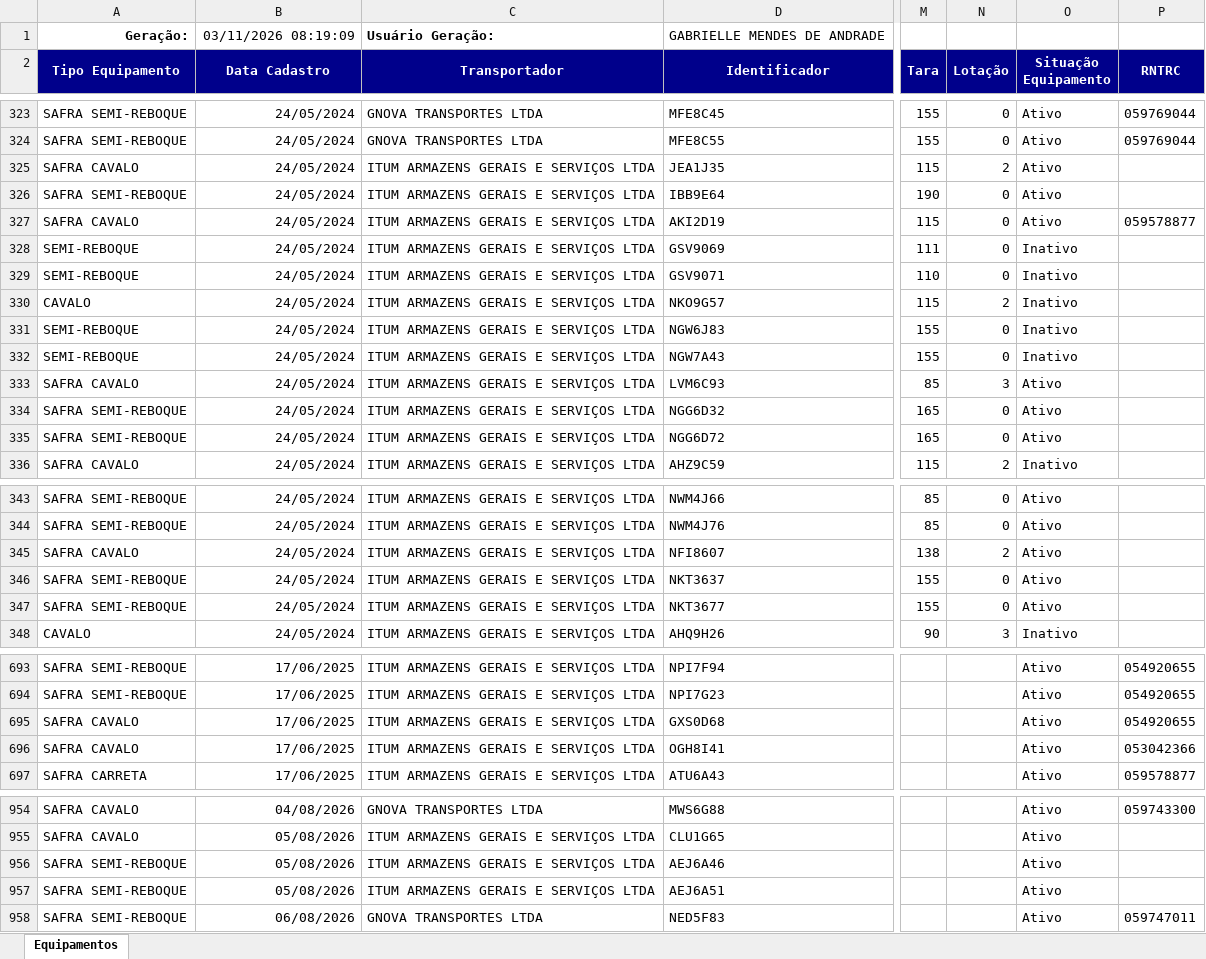
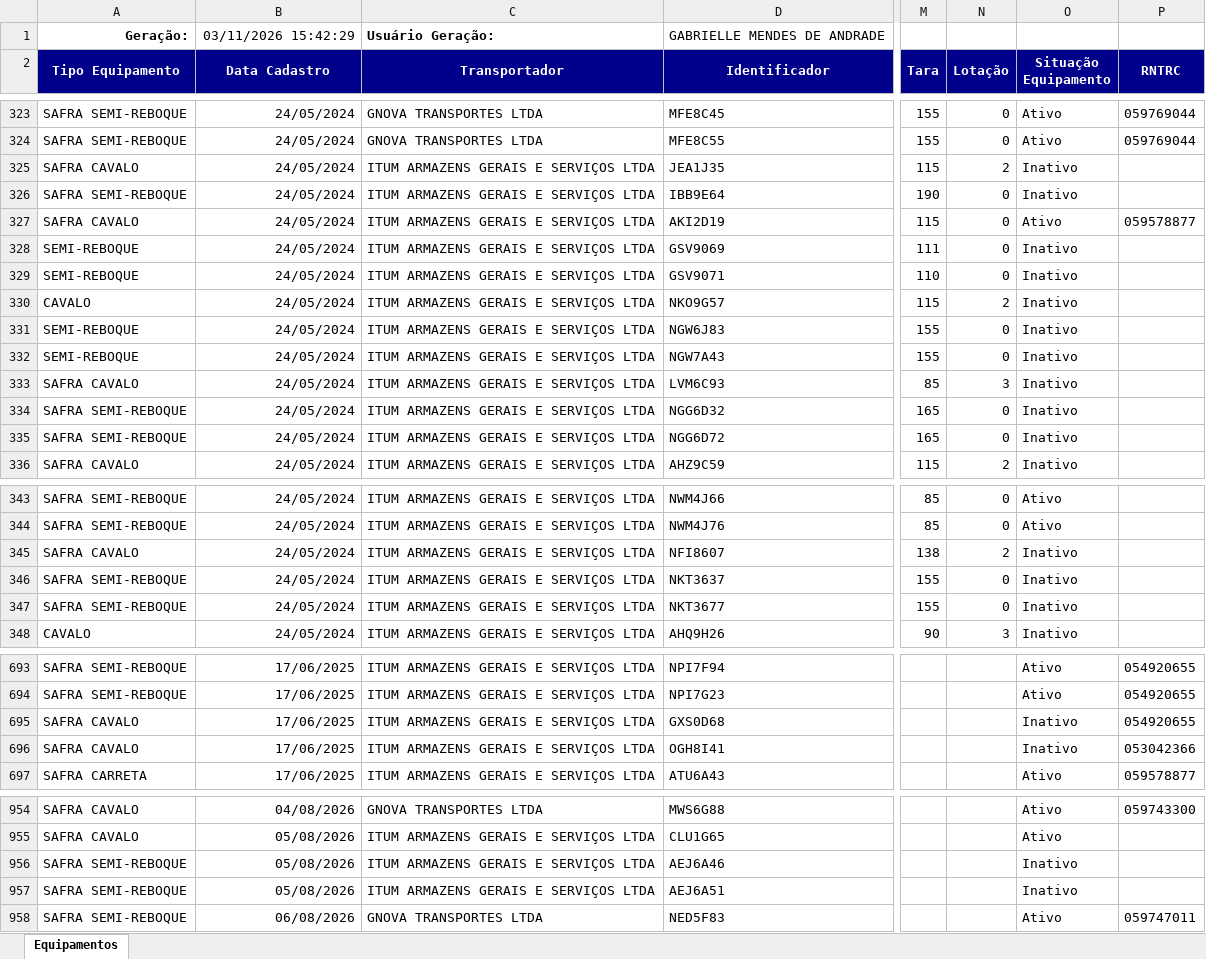
Before and after one commit to hannahfrotalegal/painel-frotalegal-heinz, an Excel workbook: dados/equipamentos.xlsx, sheet Equipamentos, drawn as a sheet; only a part is shown, gaps mark what is left out; values as stored, in another font and other column widths than the file's, no borders; the diff covers the shown part only; the diff names each change by its address in the sheet, - before the commit and + after, or states it on an @@ line.

Commit message:
Atualiza dados — extração 03/11/2026 15:42 (via painel)

```diff
--- a/dados/equipamentos.xlsx (sheet Equipamentos)
+++ b/dados/equipamentos.xlsx (sheet Equipamentos)
-B1 (Data Cadastro): 03/11/2026 08:19:09
+B1 (Data Cadastro): 03/11/2026 15:42:29
-O325:O326 (Situação Equipamento): Ativo
+O325:O326 (Situação Equipamento): Inativo
-O333:O335 (Situação Equipamento): Ativo
+O333:O335 (Situação Equipamento): Inativo
-O345:O347 (Situação Equipamento): Ativo
+O345:O347 (Situação Equipamento): Inativo
-O695:O696 (Situação Equipamento): Ativo
+O695:O696 (Situação Equipamento): Inativo
-O956:O957 (Situação Equipamento): Ativo
+O956:O957 (Situação Equipamento): Inativo
```
Also changed, not shown: 4 edited cells elsewhere in this sheet.
